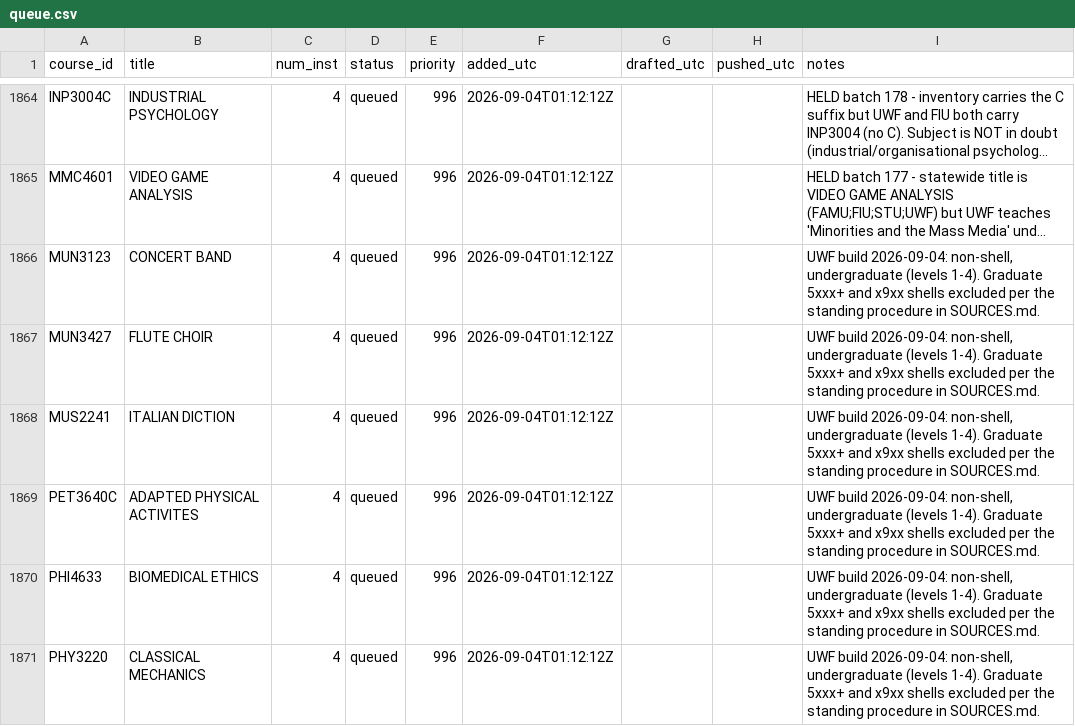
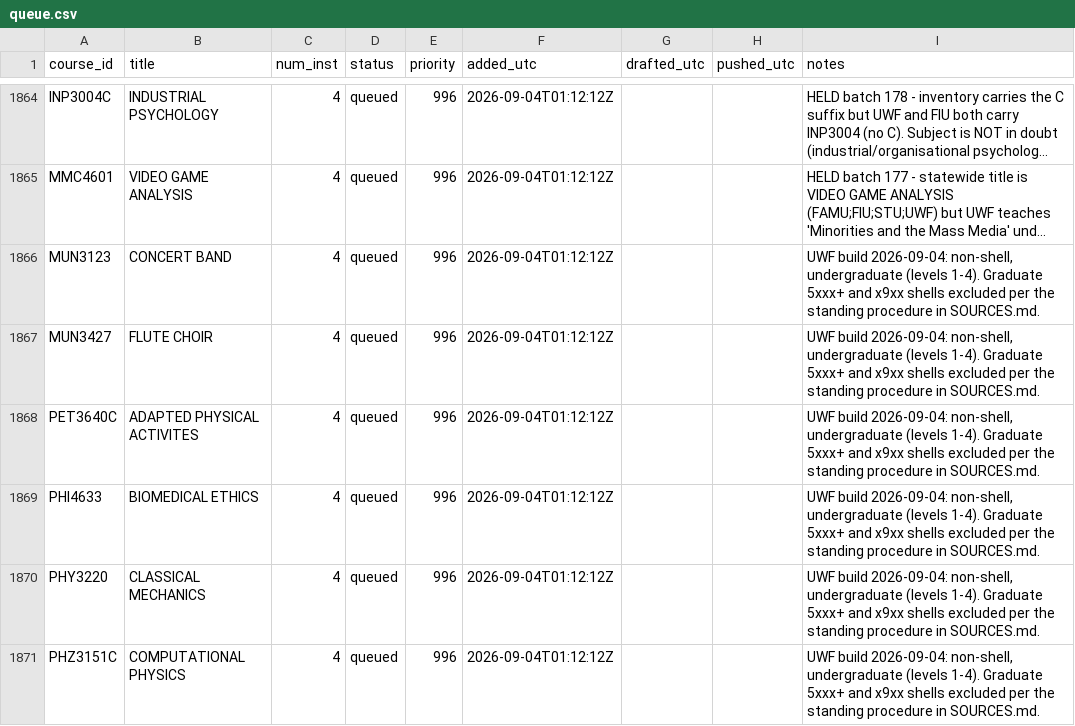
Before and after one commit to reaglin/CIATLE-REPO, a CSV file: Tools/queue.csv, drawn as a sheet; only a part is shown, gaps mark what is left out; the shorter side is filled out with more unchanged rows; long unchanged cells end in …; removed rows and columns are numbered as before the commit, all else as after; the diff covers the shown part only; the diff names each change by its address in the sheet, - before the commit and + after, or states it on an @@ line.

```diff
--- a/Tools/queue.csv
+++ b/Tools/queue.csv
-row 1868: MUS2241 | ITALIAN DICTION | 4 | queued | 996 | 2026-09-04T01:12:12Z |  |  | UWF build 2026-09-04: non-shell, undergraduate (levels 1-4). Graduate 5xxx+ and x9xx shells excluded per the standing procedure in SOURCES.md.
```
Also changed, not shown: 6 added rows and 5 removed rows elsewhere in this file, 3 other files.
